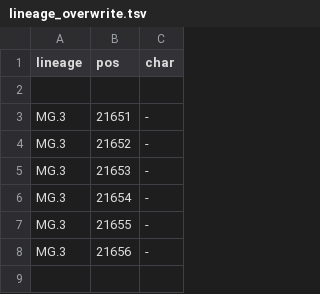
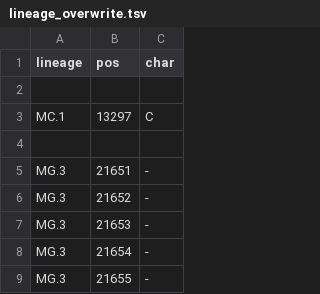
Before and after one commit to neherlab/nextclade_data_workflows, a TSV file: sars-cov-2/profiles/clades/lineage_overwrite.tsv, drawn as a sheet; only a part is shown; the shorter side is filled out with more unchanged rows; the diff names each change by its address in the sheet, - before the commit and + after, or states it on an @@ line.

Commit message:
Improve overwrite, add XEJ to recombinants with lineages

```diff
--- a/sars-cov-2/profiles/clades/lineage_overwrite.tsv
+++ b/sars-cov-2/profiles/clades/lineage_overwrite.tsv
+row 3: MC.1 | 13297 | C
+row 4: (empty)
```
Also changed, not shown: 1 other file.
